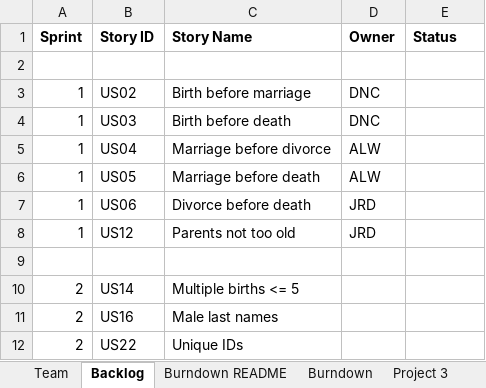
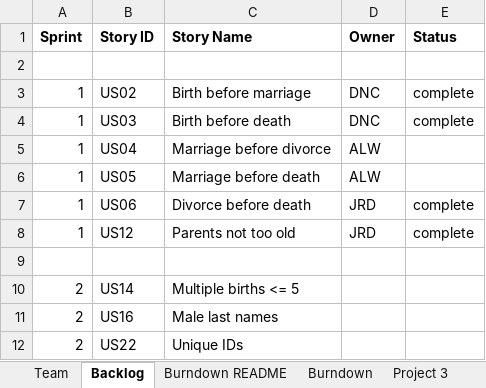
Before and after one commit to dcohron/AgileMethods, an Excel workbook: TeamNick_Jeremy_AmieReport.xlsx, sheet Backlog, drawn as a sheet; only a part is shown; values as stored, in another font and other column widths than the file's, no borders; the diff names each change by its address in the sheet, - before the commit and + after, or states it on an @@ line.

```diff
--- a/TeamNick_Jeremy_AmieReport.xlsx (sheet Backlog)
+++ b/TeamNick_Jeremy_AmieReport.xlsx (sheet Backlog)
-E3:E4 (Status): (empty)
+E3:E4 (Status): complete
-E7:E8 (Status): (empty)
+E7:E8 (Status): complete
```
Also changed, not shown: sheet Sprint1, charts or pictures, 6 other files.
